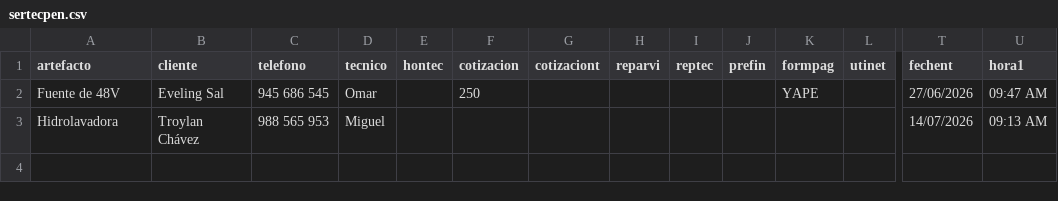
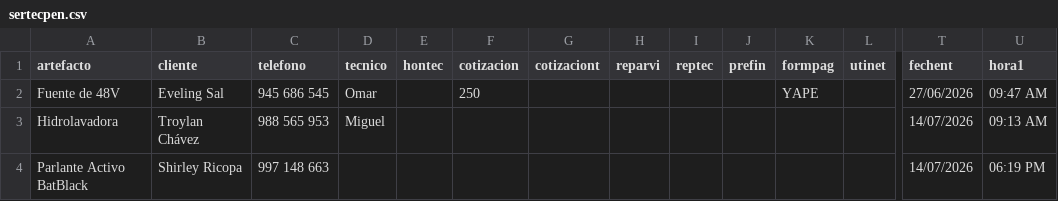
Before and after one commit to justintxu/repo, a CSV file: data/sertecpen.csv, drawn as a sheet; only a part is shown, gaps mark what is left out; rows hold the shown columns only; the diff names each change by its address in the sheet, - before the commit and + after, or states it on an @@ line.

Commit message:
Add service record

```diff
--- a/data/sertecpen.csv
+++ b/data/sertecpen.csv
+row 4: Parlante Activo BatBlack | Shirley Ricopa | 997 148 663 |  |  |  |  |  |  |  |  |  | 14/07/2026 | 06:19 PM
```
